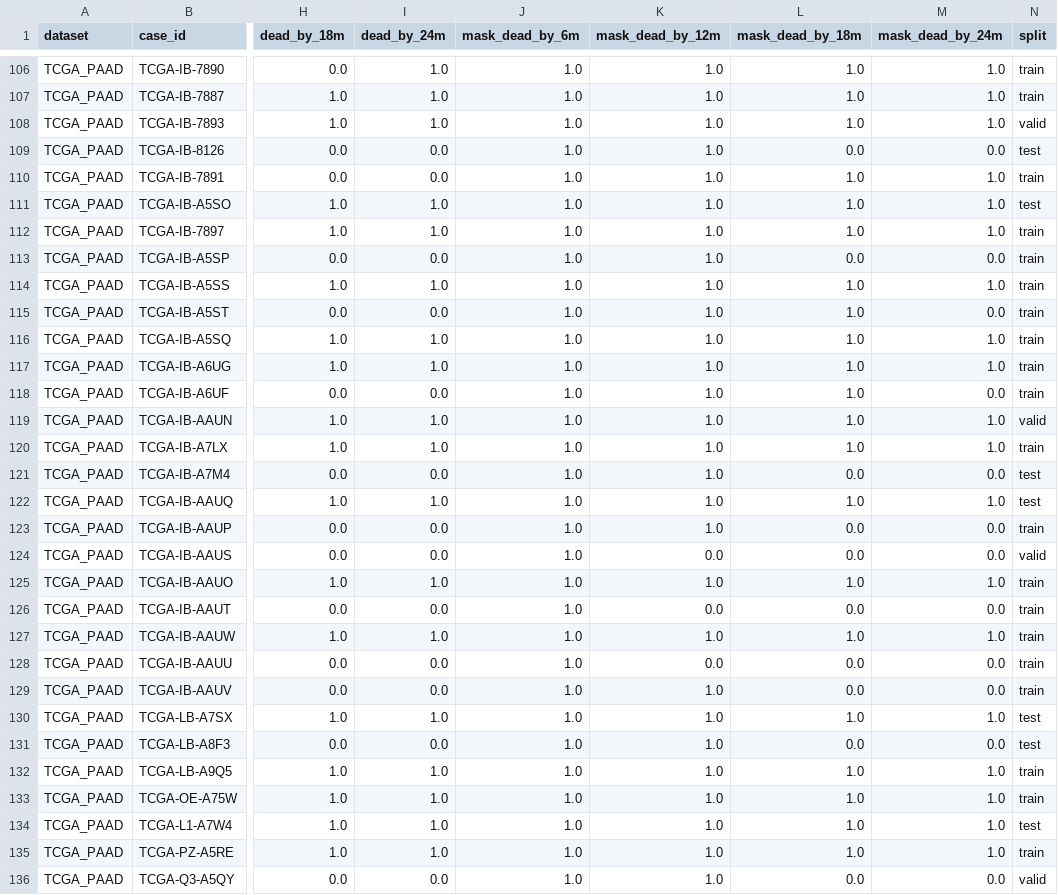
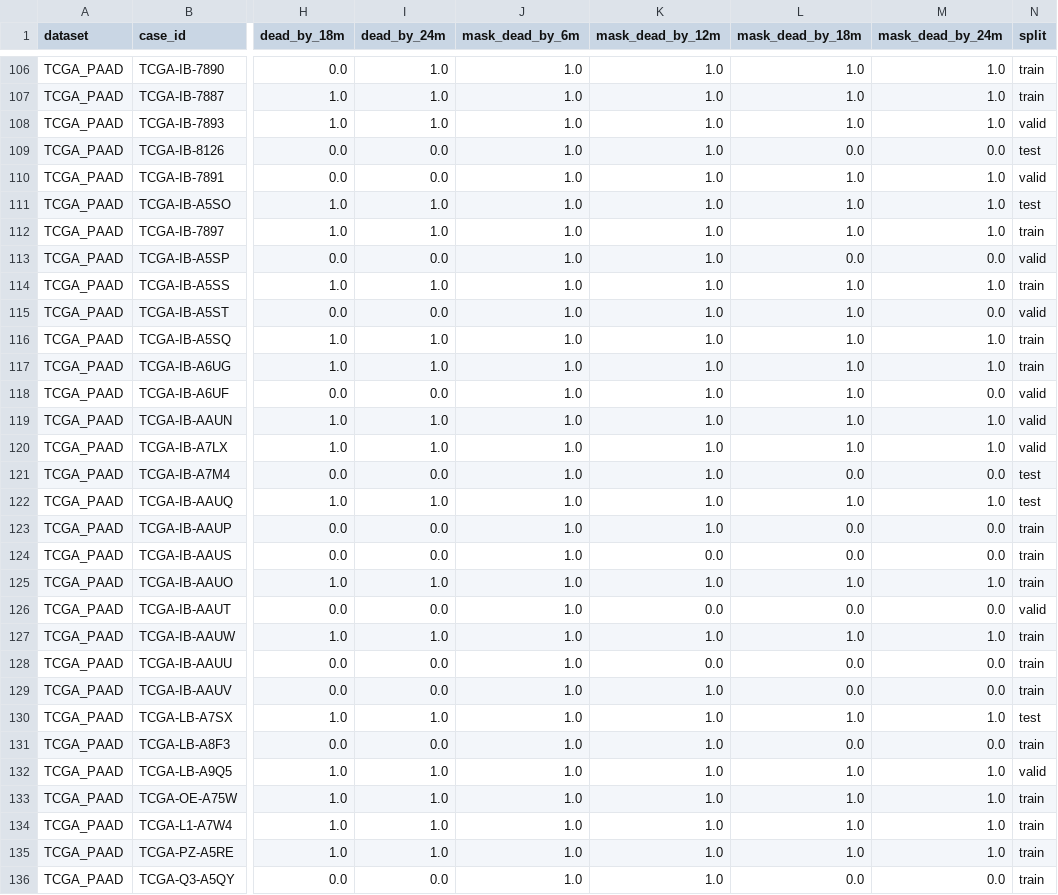
Before and after one commit to Leeyoungsup/pancreatic_cancer_pathology, a CSV file: outputs/M1/m1_tcga_horizon_case_splits.csv, drawn as a sheet; only a part is shown, gaps mark what is left out; the diff covers the shown part only; the diff names each change by its address in the sheet, - before the commit and + after, or states it on an @@ line.

```diff
--- a/outputs/M1/m1_tcga_horizon_case_splits.csv
+++ b/outputs/M1/m1_tcga_horizon_case_splits.csv
-N110 (split): train
+N110 (split): valid
-N113 (split): train
+N113 (split): valid
-N115 (split): train
+N115 (split): valid
-N118 (split): train
+N118 (split): valid
-N120 (split): train
+N120 (split): valid
-N124 (split): valid
+N124 (split): train
-N126 (split): train
+N126 (split): valid
-N131 (split): test
+N131 (split): train
-N132 (split): train
+N132 (split): valid
-N134 (split): test
+N134 (split): train
-N136 (split): valid
+N136 (split): train
```
Also changed, not shown: 43 edited cells elsewhere in this file, outputs/M2/m2_tcga_horizon_clinical_case_splits.csv, outputs/M2/m2_tcga_horizon_clinical_slide_manifest.csv, 3 other files.
